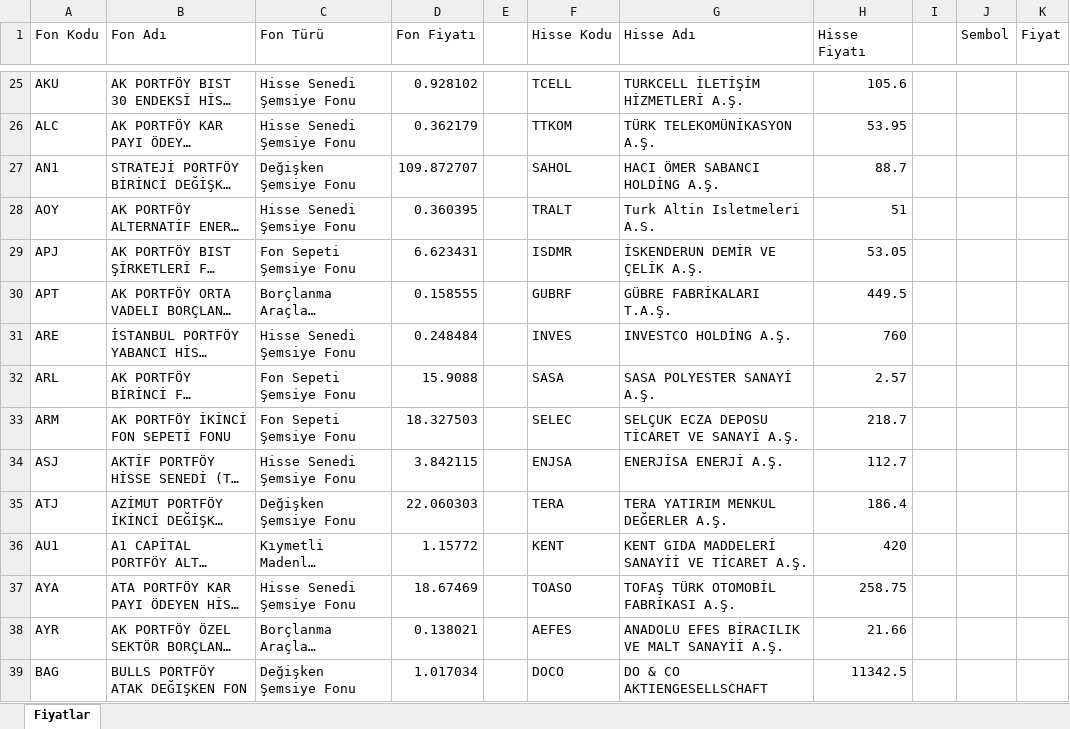
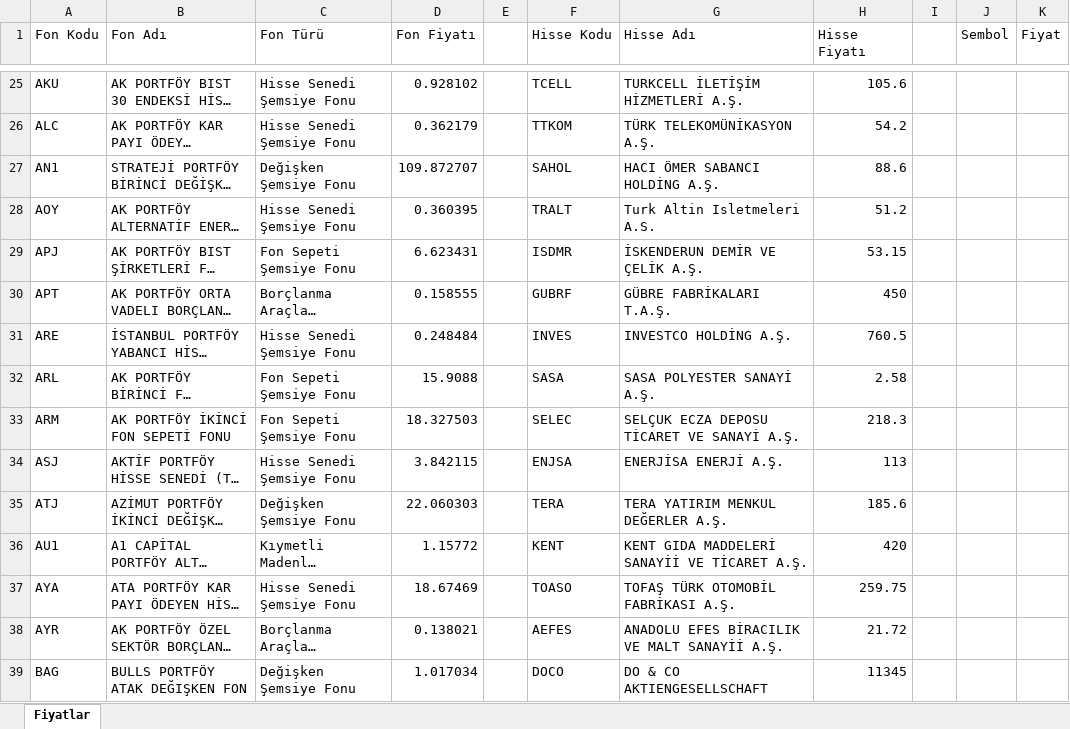
Before and after one commit to fkcengizhan-crypto/fhfiyat, an Excel workbook: piyasa_verileri.xlsx, sheet Fiyatlar, drawn as a sheet; only a part is shown, gaps mark what is left out; long unchanged cells end in …; values as stored, in another font and other column widths than the file's, no borders; table styles not drawn; the diff covers the shown part only; the diff names each change by its address in the sheet, - before the commit and + after, or states it on an @@ line.

```diff
--- a/piyasa_verileri.xlsx (sheet Fiyatlar)
+++ b/piyasa_verileri.xlsx (sheet Fiyatlar)
-H26 (Hisse Fiyatı): 53.95
+H26 (Hisse Fiyatı): 54.2
-H27 (Hisse Fiyatı): 88.7
+H27 (Hisse Fiyatı): 88.6
-H28 (Hisse Fiyatı): 51
+H28 (Hisse Fiyatı): 51.2
-H29 (Hisse Fiyatı): 53.05
+H29 (Hisse Fiyatı): 53.15
-H30 (Hisse Fiyatı): 449.5
+H30 (Hisse Fiyatı): 450
-H31 (Hisse Fiyatı): 760
+H31 (Hisse Fiyatı): 760.5
-H32 (Hisse Fiyatı): 2.57
+H32 (Hisse Fiyatı): 2.58
-H33 (Hisse Fiyatı): 218.7
+H33 (Hisse Fiyatı): 218.3
-H34 (Hisse Fiyatı): 112.7
+H34 (Hisse Fiyatı): 113
-H35 (Hisse Fiyatı): 186.4
+H35 (Hisse Fiyatı): 185.6
-H37 (Hisse Fiyatı): 258.75
+H37 (Hisse Fiyatı): 259.75
-H38 (Hisse Fiyatı): 21.66
+H38 (Hisse Fiyatı): 21.72
-H39 (Hisse Fiyatı): 11342.5
+H39 (Hisse Fiyatı): 11345
```
Also changed, not shown: 502 edited cells elsewhere in this sheet, 1 other file.
